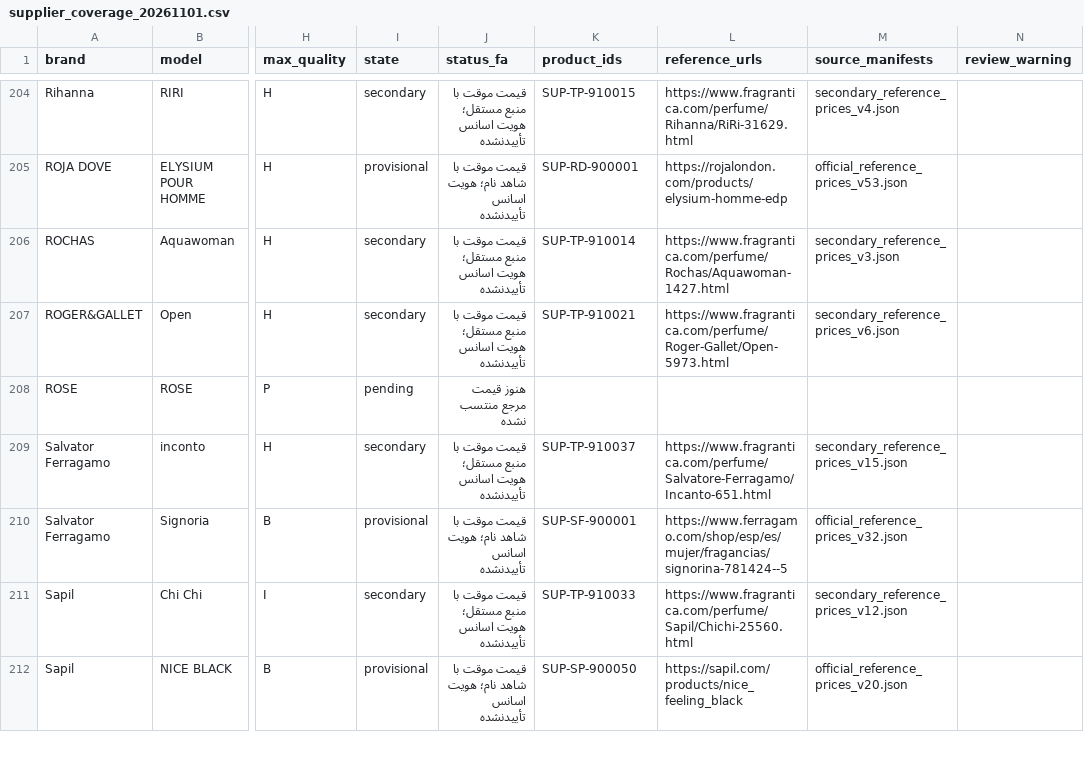
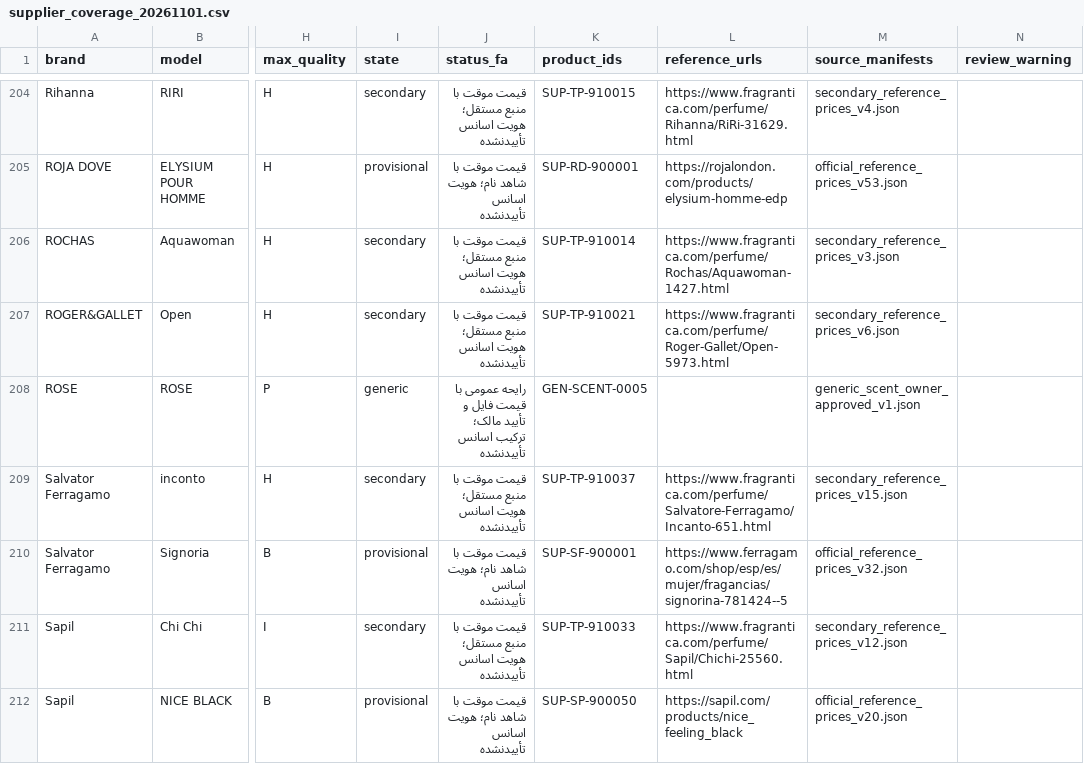
Before and after one commit to Saeedsoli/YZDPRFM, a CSV file: reports/supplier_coverage_20261101.csv, drawn as a sheet; only a part is shown, gaps mark what is left out; the diff covers the shown part only; the diff names each change by its address in the sheet, - before the commit and + after, or states it on an @@ line.

Commit message:
Activate six owner-approved generic scents safely

```diff
--- a/reports/supplier_coverage_20261101.csv
+++ b/reports/supplier_coverage_20261101.csv
-I208 (state): pending
+I208 (state): generic
-J208 (status_fa): هنوز قیمت مرجع منتسب نشده
+J208 (status_fa): رایحه عمومی با قیمت فایل و تأیید مالک؛ ترکیب اسانس تأییدنشده
-K208 (product_ids): (empty)
+K208 (product_ids): GEN-SCENT-0005
-M208 (source_manifests): (empty)
+M208 (source_manifests): generic_scent_owner_approved_v1.json
```
Also changed, not shown: 20 edited cells elsewhere in this file, 33 other files.
